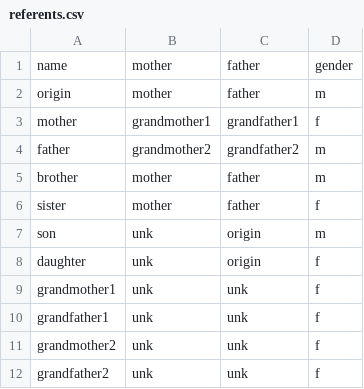
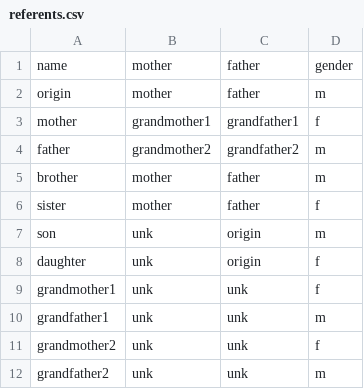
Before and after one commit to Ashvin-Ranjan/ultk, a CSV file: src/examples/family/referents.csv, drawn as a sheet.

```diff
--- a/src/examples/family/referents.csv
+++ b/src/examples/family/referents.csv
@@ -9,4 +9,4 @@ daughter,unk,origin,f
 grandmother1,unk,unk,f
-grandfather1,unk,unk,f
+grandfather1,unk,unk,m
 grandmother2,unk,unk,f
-grandfather2,unk,unk,f
+grandfather2,unk,unk,m
```
Also changed, not shown: 3 other files.
